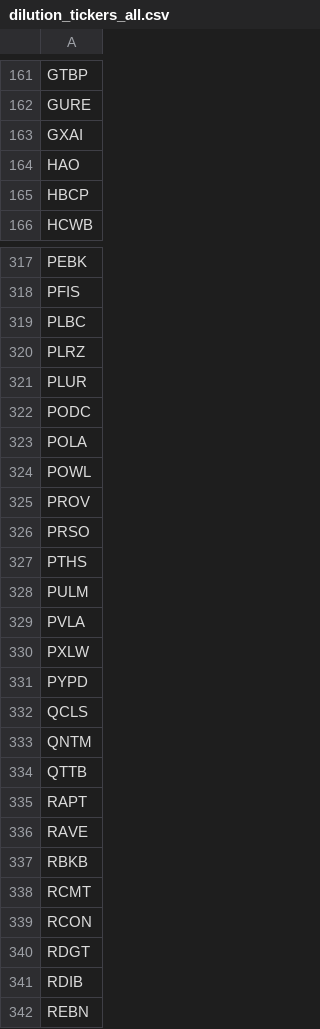
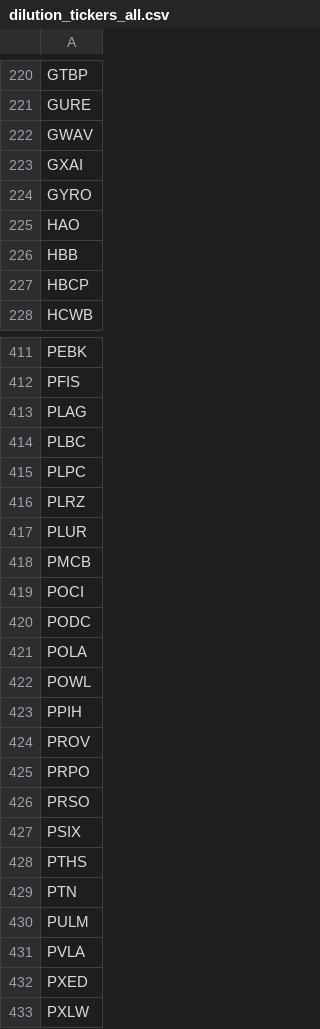
Before and after one commit to kerrychoe/dilution_scanner, a CSV file: dilution_tickers_all.csv, drawn as a sheet; only a part is shown, gaps mark what is left out; the shorter side is filled out with more unchanged rows; the diff covers the shown part only; the diff names each change by its address in the sheet, - before the commit and + after, or states it on an @@ line.

```diff
--- a/dilution_tickers_all.csv
+++ b/dilution_tickers_all.csv
+row 222: GWAV
+row 224: GYRO
+row 226: HBB
+row 413: PLAG
+row 415: PLPC
+row 418: PMCB
+row 419: POCI
+row 423: PPIH
+row 425: PRPO
+row 427: PSIX
+row 429: PTN
+row 432: PXED
```
Also changed, not shown: 130 added rows elsewhere in this file, 1 other file.
